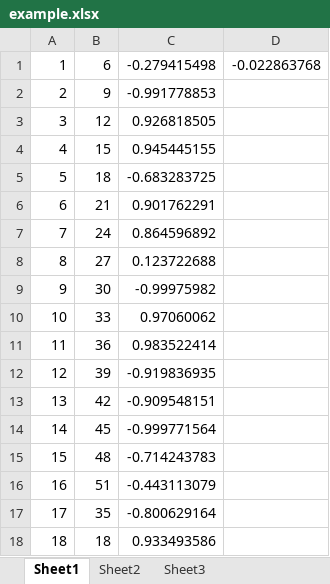
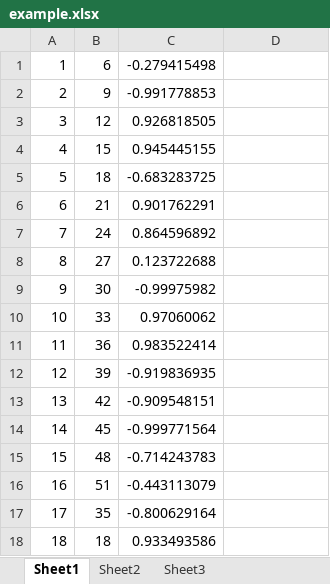
Before and after one commit to dgorissen/pycel, an Excel workbook: example/example.xlsx, sheet Sheet1, drawn as a sheet; values as stored, in another font and other column widths than the file's, no borders; the diff names each change by its address in the sheet, - before the commit and + after, or states it on an @@ line.

```diff
--- a/example/example.xlsx (sheet Sheet1)
+++ b/example/example.xlsx (sheet Sheet1)
-D1: -0.022863768
+D1: (empty)
```
Also changed, not shown: 4 other files.
